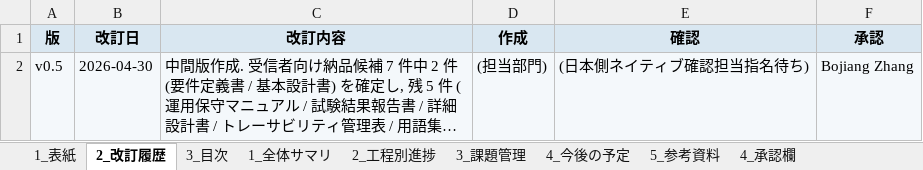
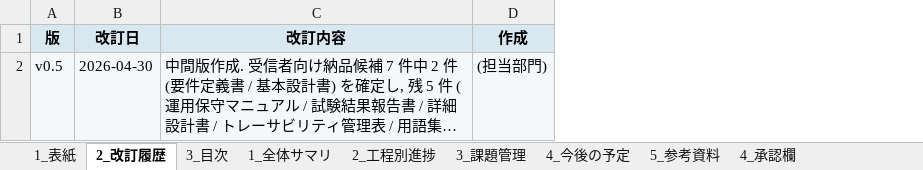
Before and after one commit to hakupao/sdtm-pedia, an Excel workbook: docs/jp/07_進捗報告書.xlsx, sheet 2_改訂履歴, drawn as a sheet; long unchanged cells end in …; values as stored, in another font and other column widths than the file's, no borders; the diff names each change by its address in the sheet, - before the commit and + after, or states it on an @@ line.

```diff
--- a/docs/jp/07_進捗報告書.xlsx (sheet 2_改訂履歴)
+++ b/docs/jp/07_進捗報告書.xlsx (sheet 2_改訂履歴)
-column E (確認), row 2: (日本側ネイティブ確認担当指名待ち)
-column F (承認), row 2: Bojiang Zhang
```
Also changed, not shown: sheet 1_全体サマリ, sheet 5_参考資料, sheet 2_工程別進捗, sheet 4_今後の予定, sheet 3_課題管理, docs/jp/01_要件定義書.xlsx, docs/jp/02_基本設計書.xlsx, 9 other files.
